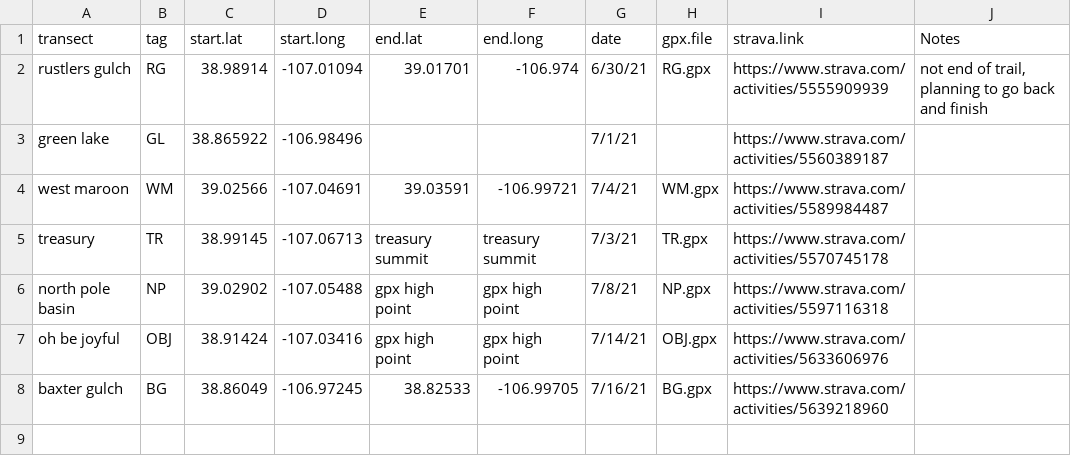
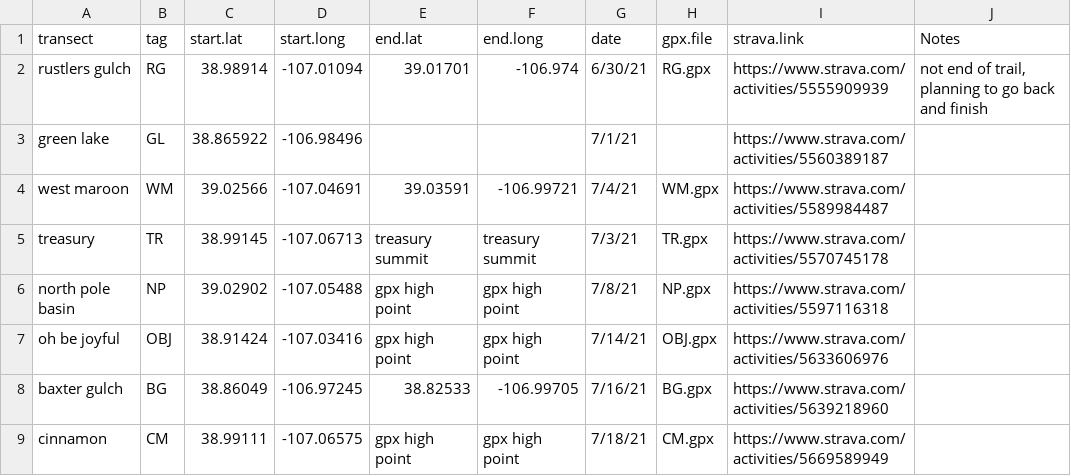
Before and after one commit to ianfmiller/flax.rust, a CSV file: data/landscape.transect.data/landscape.transects.metadata.csv, drawn as a sheet.

Commit message:
add cinnamon data

```diff
--- a/data/landscape.transect.data/landscape.transects.metadata.csv
+++ b/data/landscape.transect.data/landscape.transects.metadata.csv
@@ -8 +8,2 @@ oh be joyful,OBJ,38.91424,-107.03416,gpx high point,gpx high point,7/14/21,OBJ.g
 baxter gulch,BG,38.86049,-106.97245,38.82533,-106.99705,7/16/21,BG.gpx,https://www.strava.com/activities/5639218960,
+cinnamon,CM,38.99111,-107.06575,gpx high point,gpx high point,7/18/21,CM.gpx,https://www.strava.com/activities/5669589949,
```
Also changed, not shown: data/landscape.transect.data/landscape.transects.csv, 1 other file.
